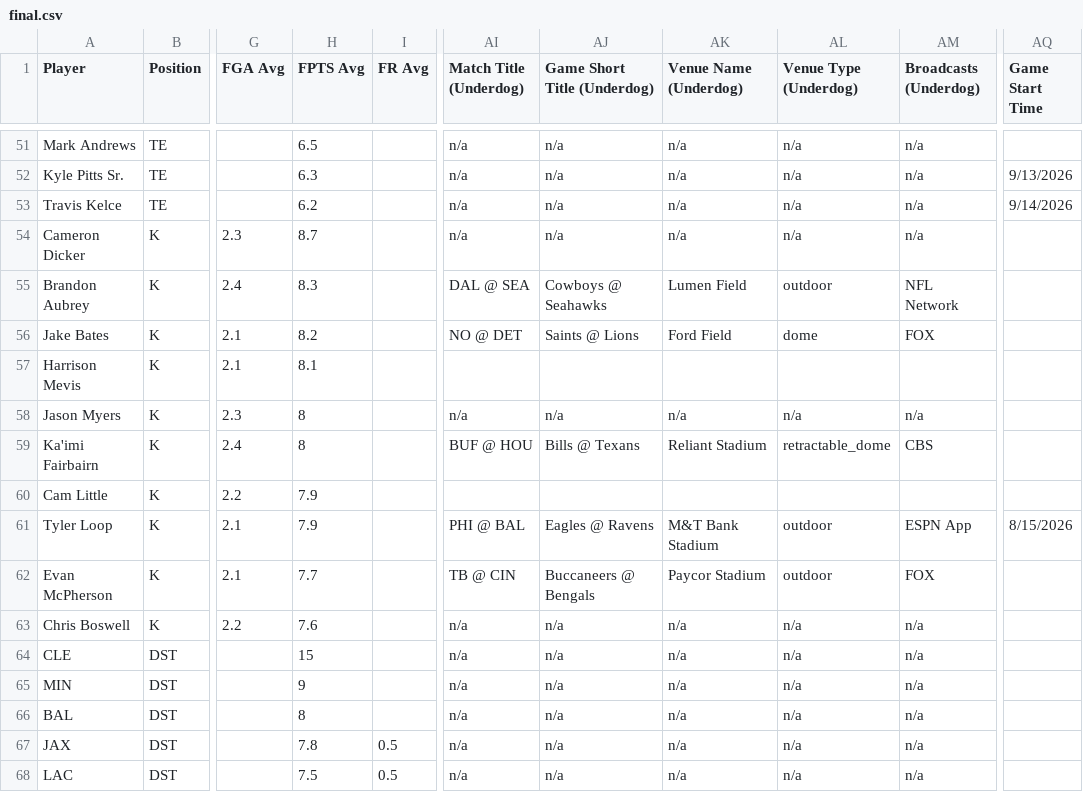
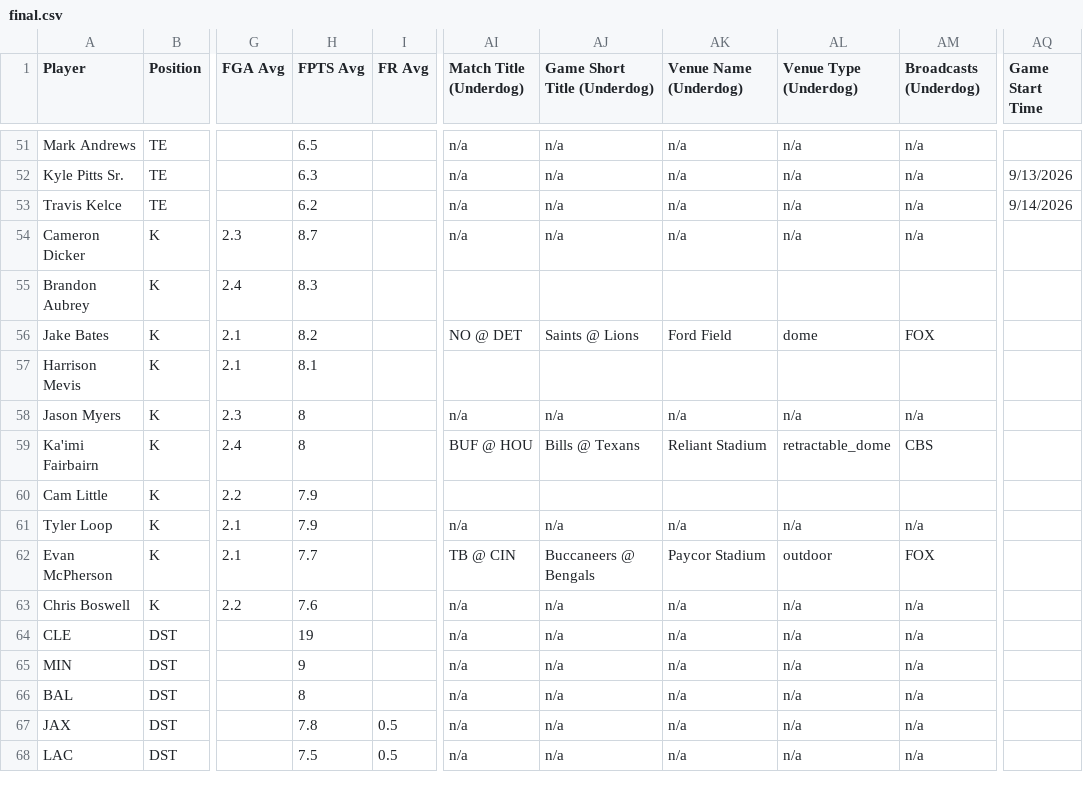
Before and after one commit to 925Sports/925Sports-nfl-dfs-data, a CSV file: final.csv, drawn as a sheet; only a part is shown, gaps mark what is left out; the diff names each change by its address in the sheet, - before the commit and + after, or states it on an @@ line.

```diff
--- a/final.csv
+++ b/final.csv
-AI55 (Match Title (Underdog)): DAL @ SEA
+AI55 (Match Title (Underdog)): (empty)
-AJ55 (Game Short Title (Underdog)): Cowboys @ Seahawks
+AJ55 (Game Short Title (Underdog)): (empty)
-AK55 (Venue Name (Underdog)): Lumen Field
+AK55 (Venue Name (Underdog)): (empty)
-AL55 (Venue Type (Underdog)): outdoor
+AL55 (Venue Type (Underdog)): (empty)
-AM55 (Broadcasts (Underdog)): NFL Network
+AM55 (Broadcasts (Underdog)): (empty)
-AI61 (Match Title (Underdog)): PHI @ BAL
+AI61 (Match Title (Underdog)): n/a
-AJ61 (Game Short Title (Underdog)): Eagles @ Ravens
+AJ61 (Game Short Title (Underdog)): n/a
-AK61 (Venue Name (Underdog)): M&T Bank Stadium
+AK61 (Venue Name (Underdog)): n/a
-AL61 (Venue Type (Underdog)): outdoor
+AL61 (Venue Type (Underdog)): n/a
-AM61 (Broadcasts (Underdog)): ESPN App
+AM61 (Broadcasts (Underdog)): n/a
-AQ61 (Game Start Time): 8/15/2026
+AQ61 (Game Start Time): (empty)
-H64 (FPTS Avg): 15
+H64 (FPTS Avg): 19
```
Also changed, not shown: players.csv, 1 other file.
